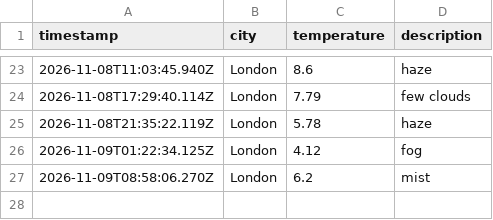
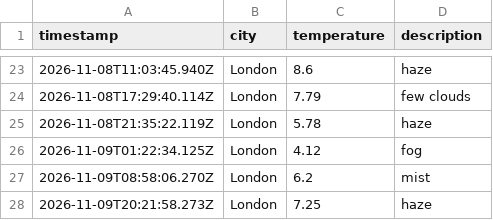
Before and after one commit to kimlxnh/weather_dataOps, a CSV file: data/weather_log.csv, drawn as a sheet; only a part is shown, gaps mark what is left out; the diff names each change by its address in the sheet, - before the commit and + after, or states it on an @@ line.

```diff
--- a/data/weather_log.csv
+++ b/data/weather_log.csv
+row 28: 2026-11-09T20:21:58.273Z | London | 7.25 | haze
```
Also changed, not shown: 1 other file.
